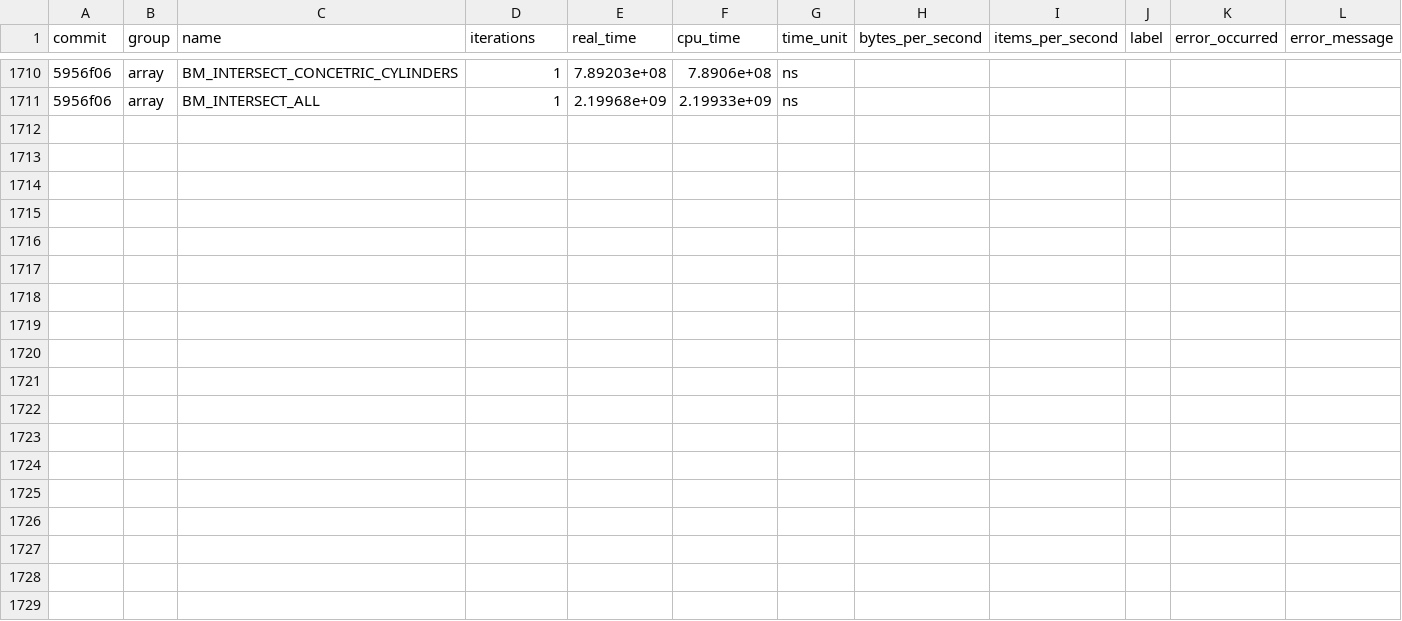
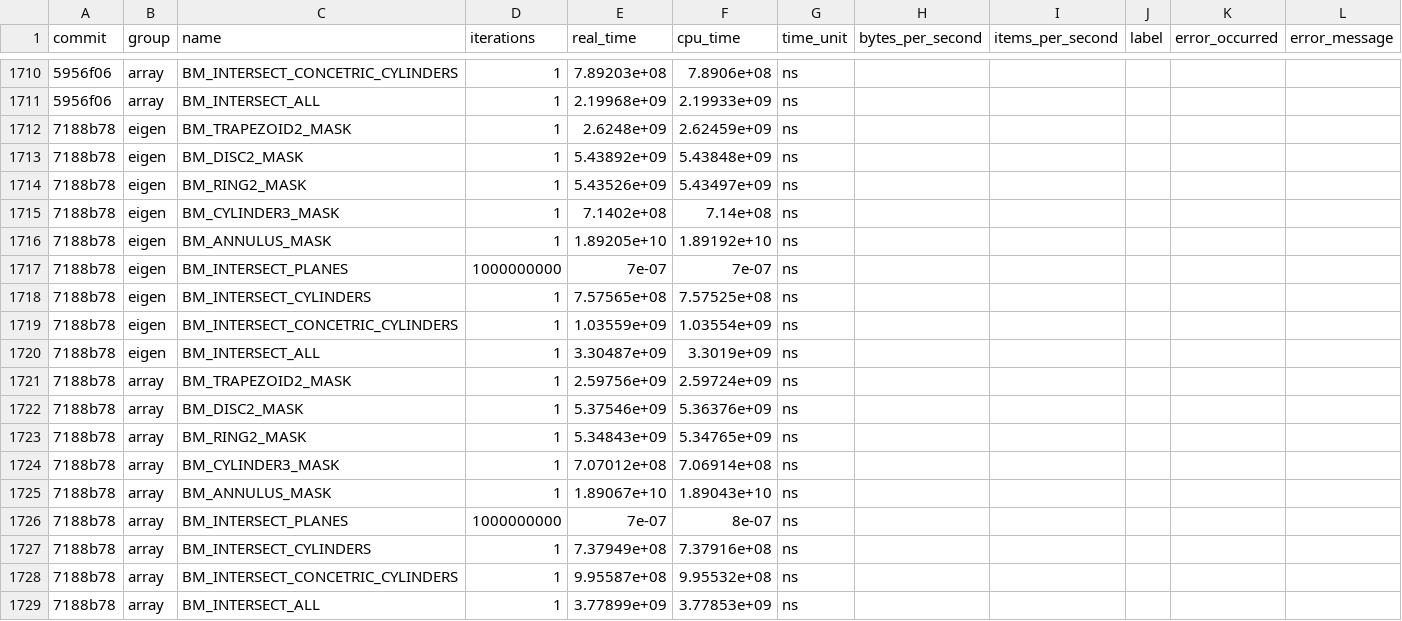
Before and after one commit to acts-project/detray, a CSV file: archive/benchmarks/benchmarks_history.csv, drawn as a sheet; only a part is shown, gaps mark what is left out; the diff names each change by its address in the sheet, - before the commit and + after, or states it on an @@ line.

```diff
--- a/archive/benchmarks/benchmarks_history.csv
+++ b/archive/benchmarks/benchmarks_history.csv
+row 1712: 7188b78 | eigen | BM_TRAPEZOID2_MASK | 1 | 2.6248e+09 | 2.62459e+09 | ns
+row 1713: 7188b78 | eigen | BM_DISC2_MASK | 1 | 5.43892e+09 | 5.43848e+09 | ns
+row 1714: 7188b78 | eigen | BM_RING2_MASK | 1 | 5.43526e+09 | 5.43497e+09 | ns
+row 1715: 7188b78 | eigen | BM_CYLINDER3_MASK | 1 | 7.1402e+08 | 7.14e+08 | ns
+row 1716: 7188b78 | eigen | BM_ANNULUS_MASK | 1 | 1.89205e+10 | 1.89192e+10 | ns
+row 1717: 7188b78 | eigen | BM_INTERSECT_PLANES | 1000000000 | 7e-07 | 7e-07 | ns
+row 1718: 7188b78 | eigen | BM_INTERSECT_CYLINDERS | 1 | 7.57565e+08 | 7.57525e+08 | ns
+row 1719: 7188b78 | eigen | BM_INTERSECT_CONCETRIC_CYLINDERS | 1 | 1.03559e+09 | 1.03554e+09 | ns
+row 1720: 7188b78 | eigen | BM_INTERSECT_ALL | 1 | 3.30487e+09 | 3.3019e+09 | ns
+row 1721: 7188b78 | array | BM_TRAPEZOID2_MASK | 1 | 2.59756e+09 | 2.59724e+09 | ns
+row 1722: 7188b78 | array | BM_DISC2_MASK | 1 | 5.37546e+09 | 5.36376e+09 | ns
+row 1723: 7188b78 | array | BM_RING2_MASK | 1 | 5.34843e+09 | 5.34765e+09 | ns
+row 1724: 7188b78 | array | BM_CYLINDER3_MASK | 1 | 7.07012e+08 | 7.06914e+08 | ns
+row 1725: 7188b78 | array | BM_ANNULUS_MASK | 1 | 1.89067e+10 | 1.89043e+10 | ns
+row 1726: 7188b78 | array | BM_INTERSECT_PLANES | 1000000000 | 7e-07 | 8e-07 | ns
+row 1727: 7188b78 | array | BM_INTERSECT_CYLINDERS | 1 | 7.37949e+08 | 7.37916e+08 | ns
+row 1728: 7188b78 | array | BM_INTERSECT_CONCETRIC_CYLINDERS | 1 | 9.95587e+08 | 9.95532e+08 | ns
+row 1729: 7188b78 | array | BM_INTERSECT_ALL | 1 | 3.77899e+09 | 3.77853e+09 | ns
```
Also changed, not shown: 9 other files.
